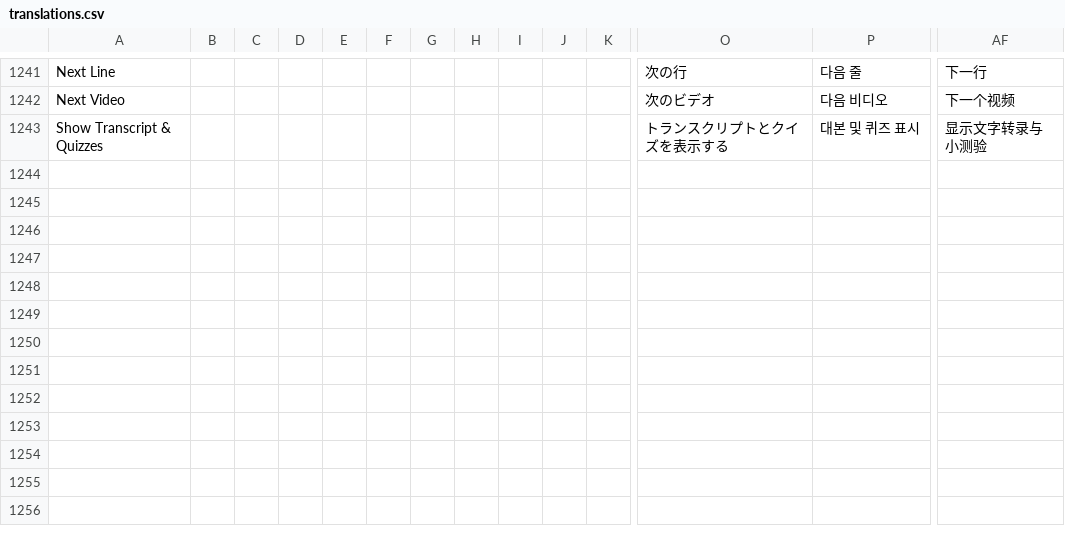
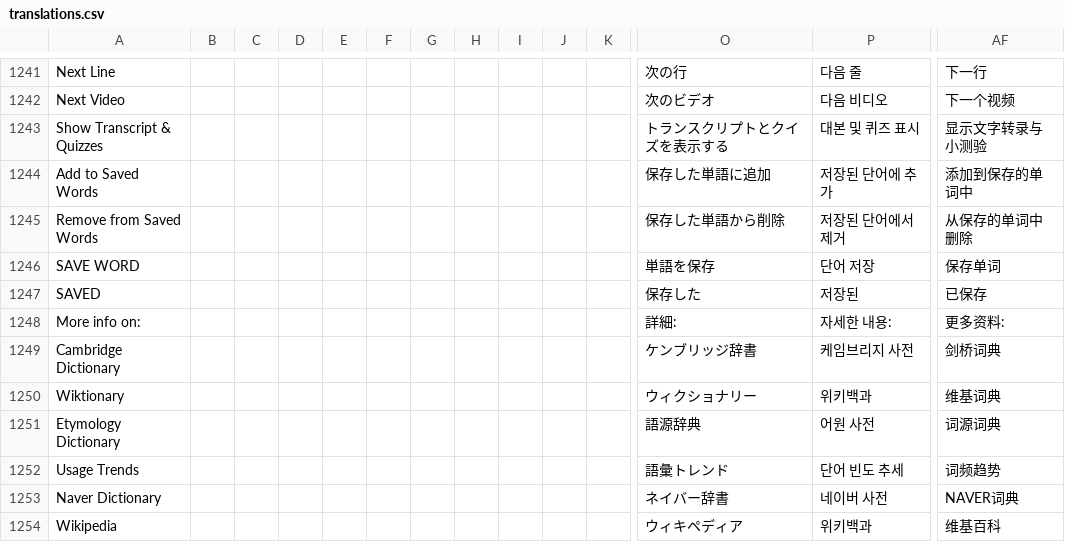
Before and after one commit to longjiang/zerotohero-nuxt, a CSV file: lib/translations.csv, drawn as a sheet; only a part is shown, gaps mark what is left out; rows hold the shown columns only; the diff names each change by its address in the sheet, - before the commit and + after, or states it on an @@ line.

Commit message:
Localizing word block popups

```diff
--- a/lib/translations.csv
+++ b/lib/translations.csv
+row 1244: Add to Saved Words |  |  |  |  |  |  |  |  |  |  | 保存した単語に追加 | 저장된 단어에 추가 | 添加到保存的单词中
+row 1245: Remove from Saved Words |  |  |  |  |  |  |  |  |  |  | 保存した単語から削除 | 저장된 단어에서 제거 | 从保存的单词中删除
+row 1246: SAVE WORD |  |  |  |  |  |  |  |  |  |  | 単語を保存 | 단어 저장 | 保存单词
+row 1247: SAVED |  |  |  |  |  |  |  |  |  |  | 保存した | 저장된 | 已保存
+row 1248: More info on: |  |  |  |  |  |  |  |  |  |  | 詳細: | 자세한 내용: | 更多资料:
+row 1249: Cambridge Dictionary |  |  |  |  |  |  |  |  |  |  | ケンブリッジ辞書 | 케임브리지 사전 | 剑桥词典
+row 1250: Wiktionary |  |  |  |  |  |  |  |  |  |  | ウィクショナリー | 위키백과 | 维基词典
+row 1251: Etymology Dictionary |  |  |  |  |  |  |  |  |  |  | 語源辞典 | 어원 사전 | 词源词典
+row 1252: Usage Trends |  |  |  |  |  |  |  |  |  |  | 語彙トレンド | 단어 빈도 추세 | 词频趋势
+row 1253: Naver Dictionary |  |  |  |  |  |  |  |  |  |  | ネイバー辞書 | 네이버 사전 | NAVER词典
+row 1254: Wikipedia |  |  |  |  |  |  |  |  |  |  | ウィキペディア | 위키백과 | 维基百科
```
Also changed, not shown: 2 other files.
